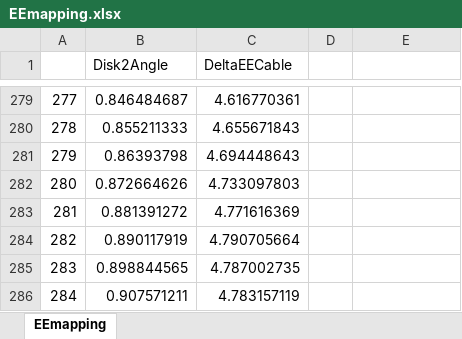
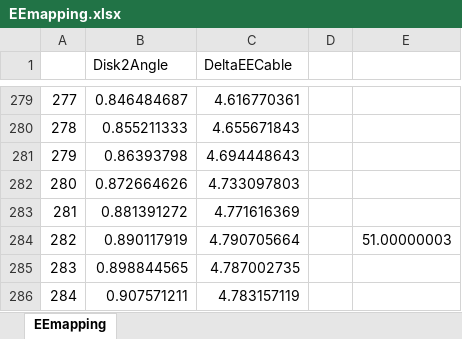
Before and after one commit to ArionLaw/ContinuumRobotModel, an Excel workbook: EEmapping.xlsx, sheet EEmapping, drawn as a sheet; only a part is shown, gaps mark what is left out; values as stored, in another font and other column widths than the file's, no borders; charts and pictures not drawn; the diff names each change by its address in the sheet, - before the commit and + after, or states it on an @@ line.

```diff
--- a/EEmapping.xlsx (sheet EEmapping)
+++ b/EEmapping.xlsx (sheet EEmapping)
-E284: (empty)
+E284: 51.00000003
```
Also changed, not shown: charts or pictures, 5 other files.
